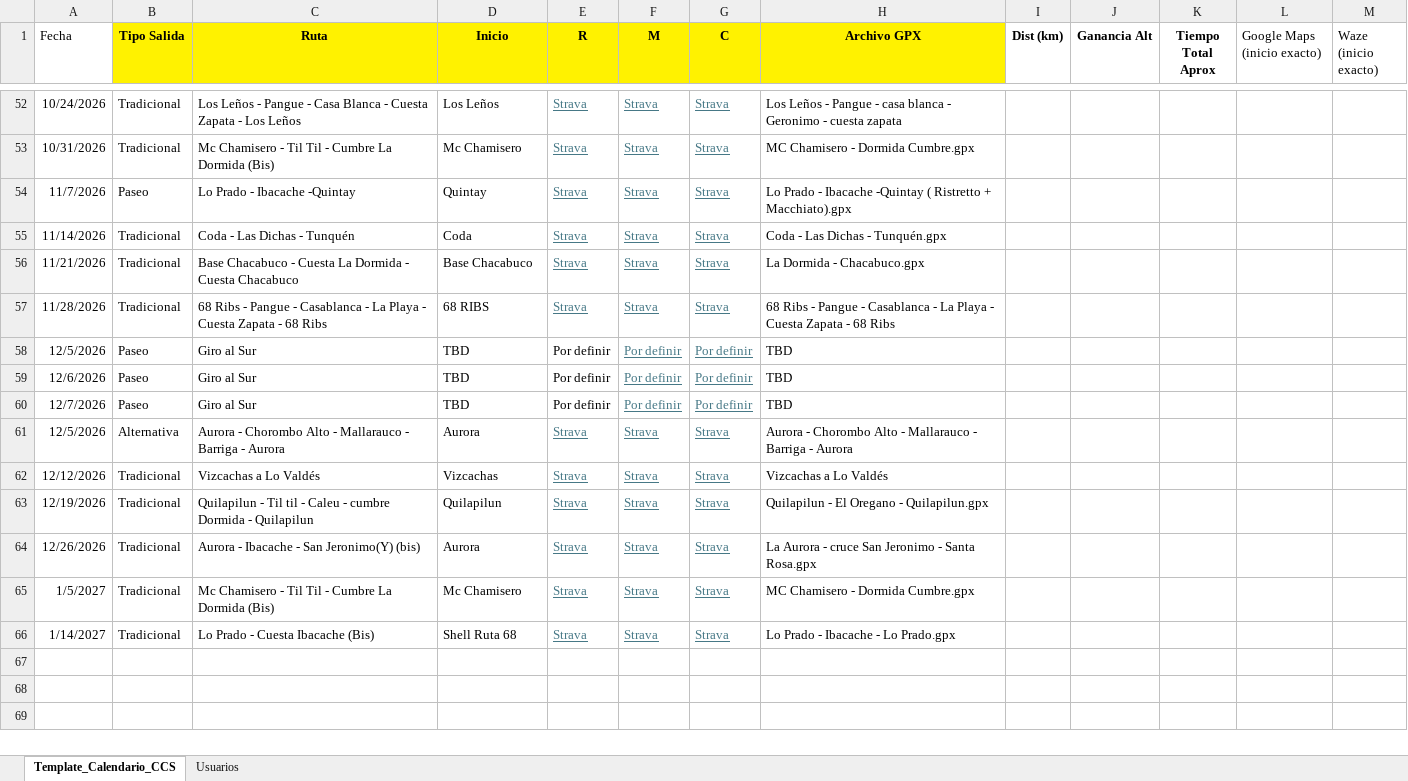
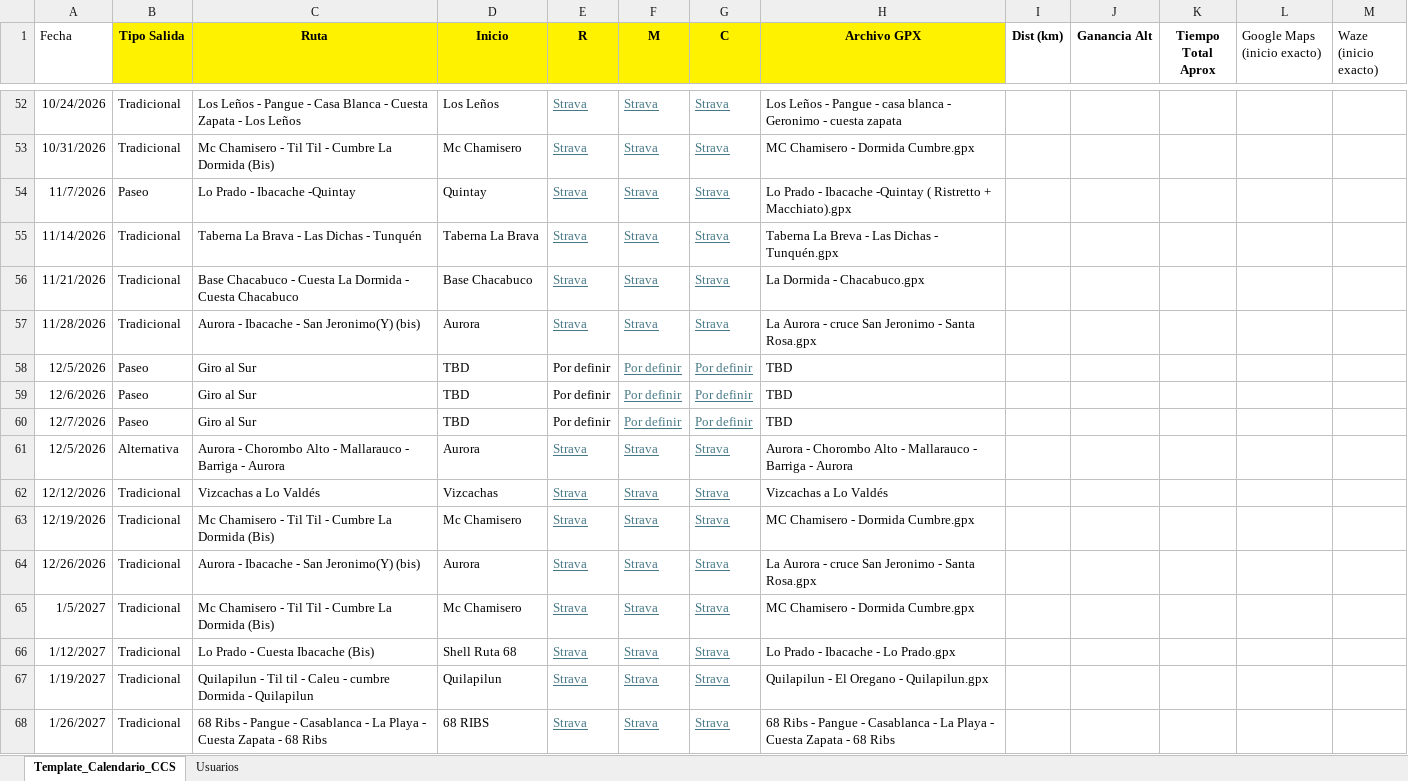
Before and after one commit to cesarmoraa/calendario-ccs, an Excel workbook: Template_Calendario_CCS_GPX.xlsx, sheet Template_Calendario_CCS, drawn as a sheet; only a part is shown, gaps mark what is left out; values as stored, in another font and other column widths than the file's, no borders; the diff names each change by its address in the sheet, - before the commit and + after, or states it on an @@ line.

```diff
--- a/Template_Calendario_CCS_GPX.xlsx (sheet Template_Calendario_CCS)
+++ b/Template_Calendario_CCS_GPX.xlsx (sheet Template_Calendario_CCS)
-C55 (Ruta): Coda - Las Dichas - Tunquén
+C55 (Ruta): Taberna La Brava - Las Dichas - Tunquén
-D55 (Inicio): Coda
+D55 (Inicio): Taberna La Brava
-H55 (Archivo GPX): Coda - Las Dichas - Tunquén.gpx
+H55 (Archivo GPX): Taberna La Breva - Las Dichas - Tunquén.gpx
-C57 (Ruta): 68 Ribs - Pangue - Casablanca - La Playa - Cuesta Zapata - 68 Ribs
+C57 (Ruta): Aurora - Ibacache - San Jeronimo(Y) (bis)
-D57 (Inicio): 68 RIBS
+D57 (Inicio): Aurora
-H57 (Archivo GPX): 68 Ribs - Pangue - Casablanca - La Playa - Cuesta Zapata - 68 Ribs
+H57 (Archivo GPX): La Aurora - cruce San Jeronimo - Santa Rosa.gpx
-C63 (Ruta): Quilapilun - Til til - Caleu - cumbre Dormida - Quilapilun
+C63 (Ruta): Mc Chamisero - Til Til - Cumbre La Dormida (Bis)
-D63 (Inicio): Quilapilun
+D63 (Inicio): Mc Chamisero
-H63 (Archivo GPX): Quilapilun - El Oregano - Quilapilun.gpx
+H63 (Archivo GPX): MC Chamisero - Dormida Cumbre.gpx
-A66 (Fecha): 1/14/2027
+A66 (Fecha): 1/12/2027
+row 67: 1/19/2027 | Tradicional | Quilapilun - Til til - Caleu - cumbre Dormida - Quilapilun | Quilapilun | Strava | Strava | Strava | Quilapilun - El Oregano - Quilapilun.gpx
+row 68: 1/26/2027 | Tradicional | 68 Ribs - Pangue - Casablanca - La Playa - Cuesta Zapata - 68 Ribs | 68 RIBS | Strava | Strava | Strava | 68 Ribs - Pangue - Casablanca - La Playa - Cuesta Zapata - 68 Ribs
```
Also changed, not shown: sheet Usuarios, formulas that keep their value, 5 other files.
